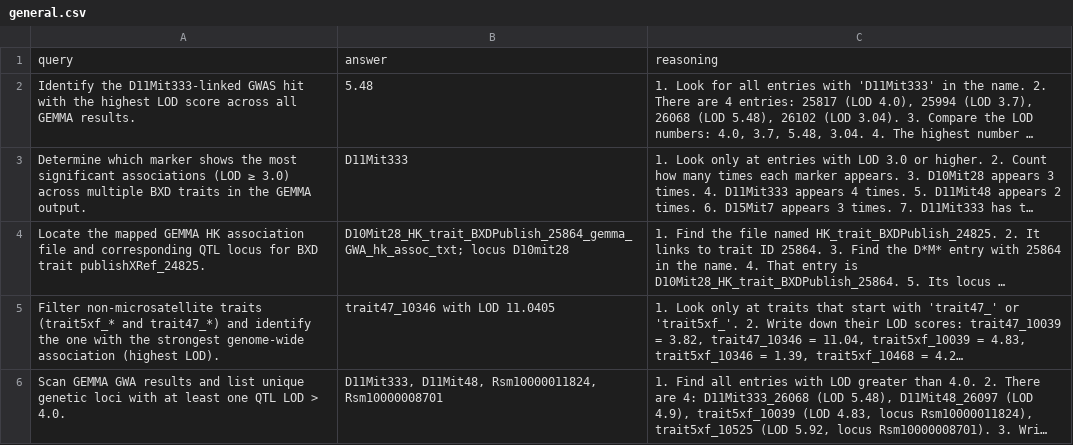
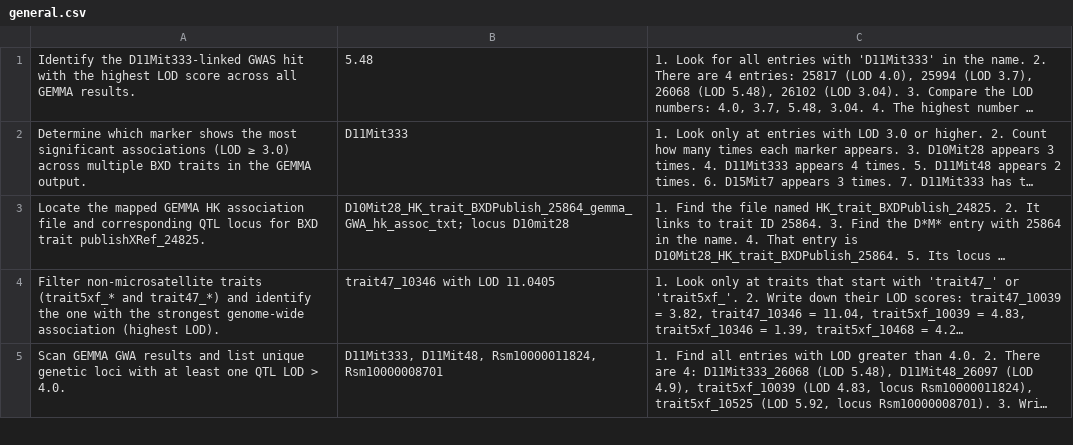
Before and after one commit to johanmed/gn-agent, a CSV file: src/gnagent2/examples/general.csv, drawn as a sheet; only a part is shown; long unchanged cells end in …; the diff names each change by its address in the sheet, - before the commit and + after, or states it on an @@ line.

Commit message:
Add more examples for optimization

```diff
--- a/src/gnagent2/examples/general.csv
+++ b/src/gnagent2/examples/general.csv
-row 1: query | answer | reasoning
```
Also changed, not shown: 7 other files.
